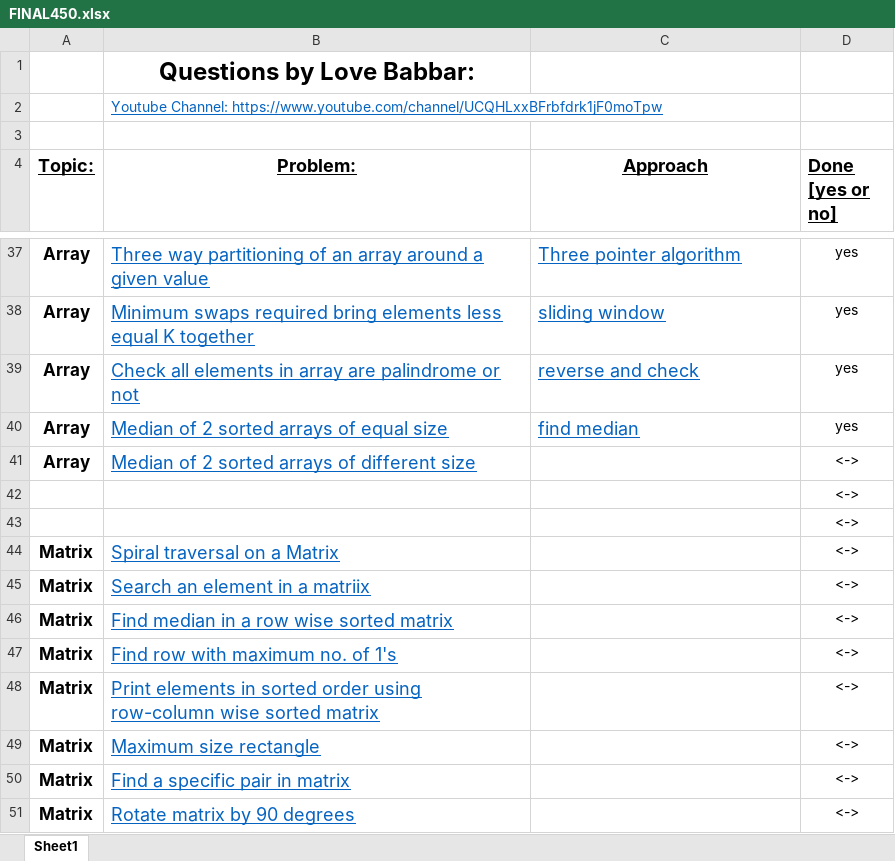
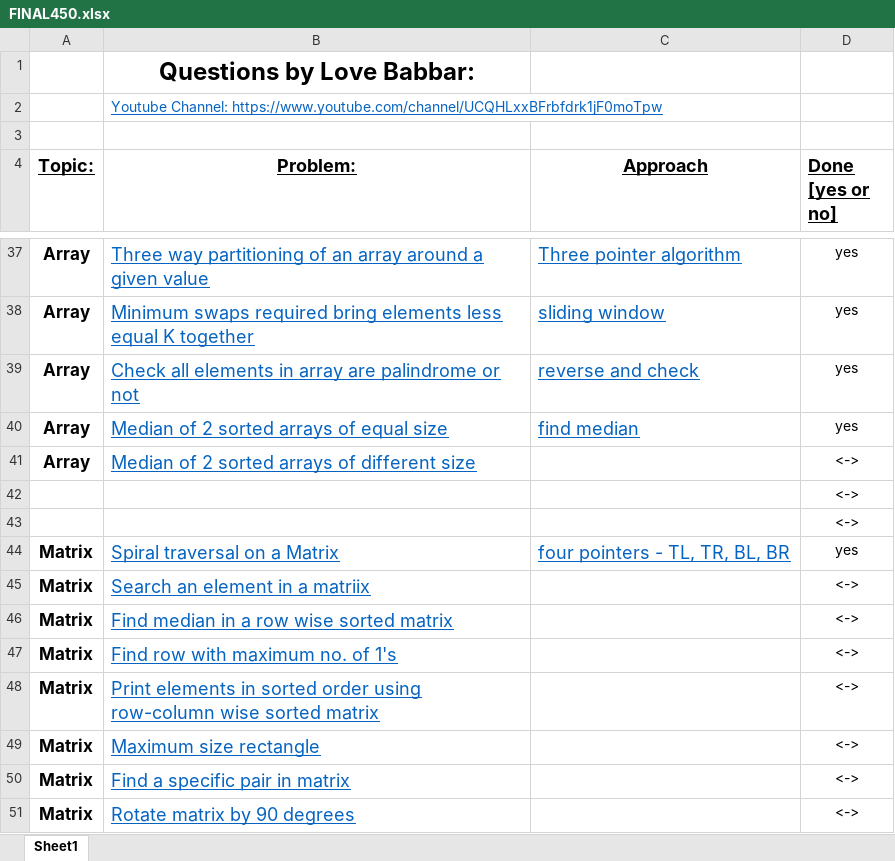
Before and after one commit to VishalGhai/Final-450, an Excel workbook: FINAL450.xlsx, sheet Sheet1, drawn as a sheet; only a part is shown, gaps mark what is left out; values as stored, in another font and other column widths than the file's, no borders; the diff names each change by its address in the sheet, - before the commit and + after, or states it on an @@ line.

```diff
--- a/FINAL450.xlsx (sheet Sheet1)
+++ b/FINAL450.xlsx (sheet Sheet1)
-C44 (Approach): (empty)
+C44 (Approach): four pointers - TL, TR, BL, BR
-D44 (Done [yes or no]): <->
+D44 (Done [yes or no]): yes
```
Also changed, not shown: 1 other file.
